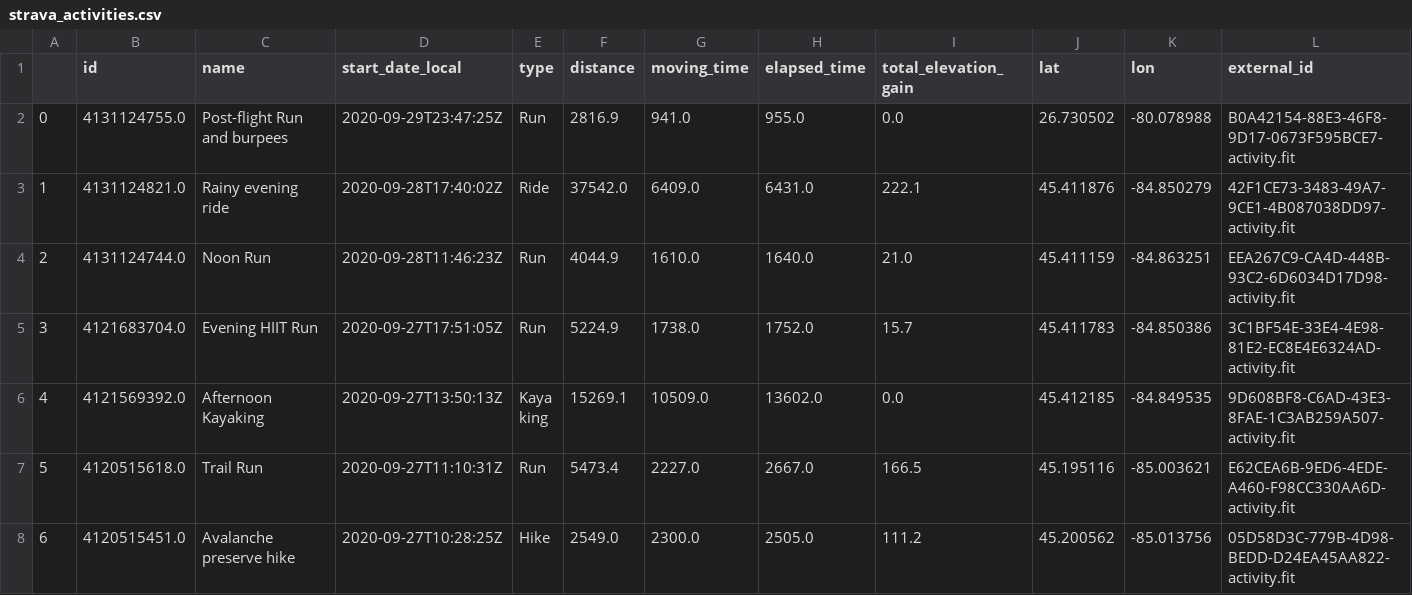
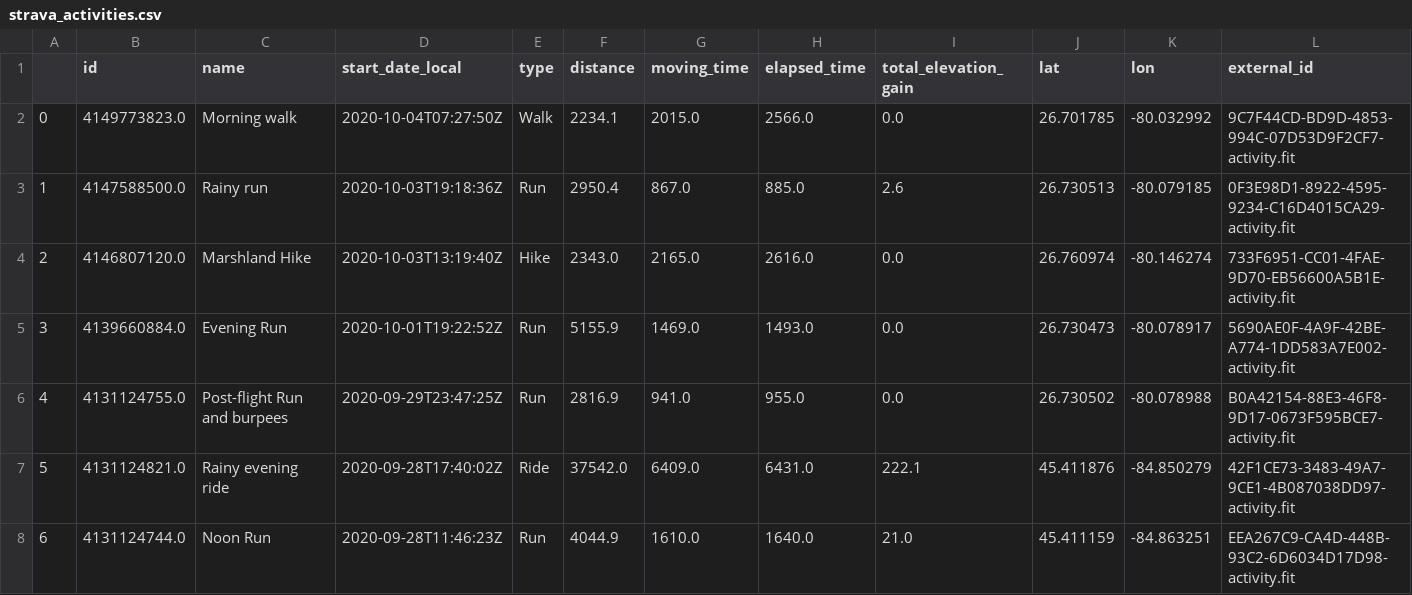
Before and after one commit to building-data-pipelines-udemy/example-1-strava-map, a CSV file: mapbox_map/src/data/strava_activities.csv, drawn as a sheet; only a part is shown; the shorter side is filled out with more unchanged rows; addresses are those after the commit; rows hold the shown columns only; the diff names each change by its address in the sheet, - before the commit and + after, or states it on an @@ line.

```diff
--- a/mapbox_map/src/data/strava_activities.csv
+++ b/mapbox_map/src/data/strava_activities.csv
+row 2: 0 | 4149773823.0 | Morning walk | 2020-10-04T07:27:50Z | Walk | 2234.1 | 2015.0 | 2566.0 | 0.0 | 26.701785 | -80.032992 | 9C7F44CD-BD9D-4853-994C-07D53D9F2CF7-activity.fit
+row 3: 1 | 4147588500.0 | Rainy run | 2020-10-03T19:18:36Z | Run | 2950.4 | 867.0 | 885.0 | 2.6 | 26.730513 | -80.079185 | 0F3E98D1-8922-4595-9234-C16D4015CA29-activity.fit
+row 4: 2 | 4146807120.0 | Marshland Hike | 2020-10-03T13:19:40Z | Hike | 2343.0 | 2165.0 | 2616.0 | 0.0 | 26.760974 | -80.146274 | 733F6951-CC01-4FAE-9D70-EB56600A5B1E-activity.fit
+row 5: 3 | 4139660884.0 | Evening Run | 2020-10-01T19:22:52Z | Run | 5155.9 | 1469.0 | 1493.0 | 0.0 | 26.730473 | -80.078917 | 5690AE0F-4A9F-42BE-A774-1DD583A7E002-activity.fit
@@ column A renumbered from row 6 down @@
```
Also changed, not shown: 1 other file.
